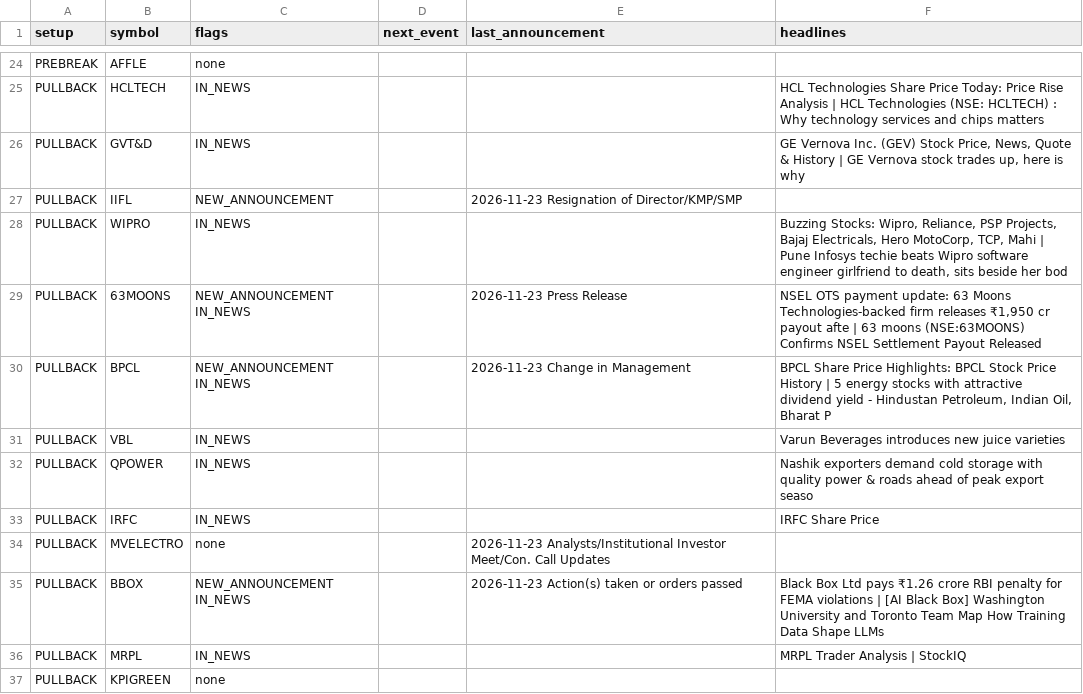
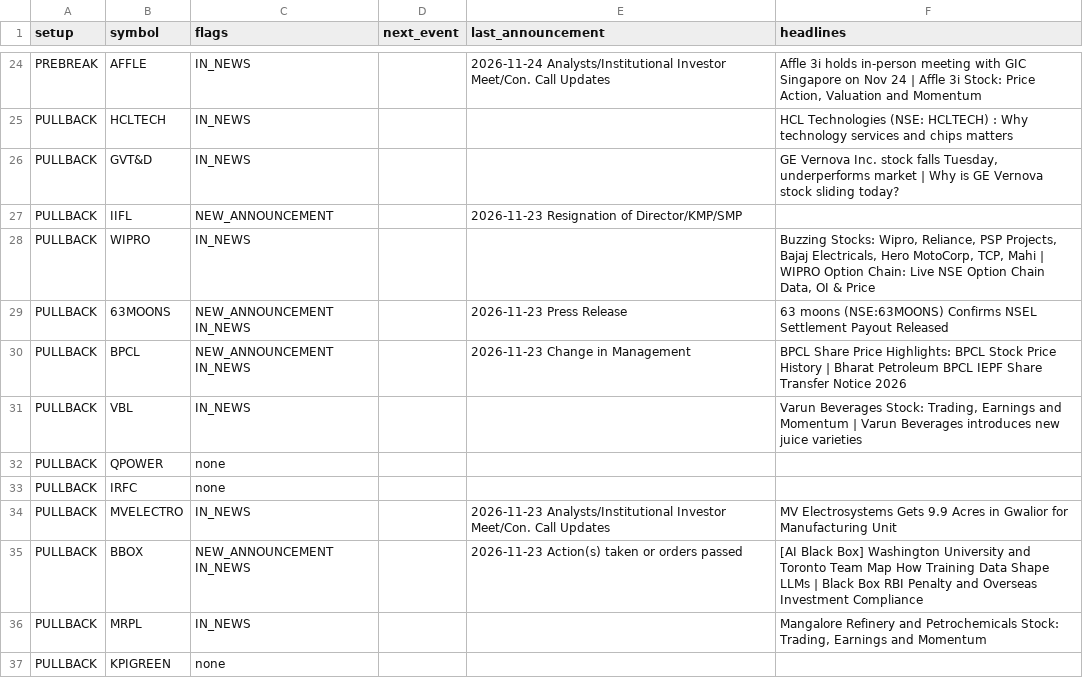
Before and after one commit to sufiyan9512-hue/swing-desk, a CSV file: docs/news_events.csv, drawn as a sheet; only a part is shown, gaps mark what is left out; the diff covers the shown part only; the diff names each change by its address in the sheet, - before the commit and + after, or states it on an @@ line.

```diff
--- a/docs/news_events.csv
+++ b/docs/news_events.csv
-C24 (flags): none
+C24 (flags): IN_NEWS
-E24 (last_announcement): (empty)
+E24 (last_announcement): 2026-11-24 Analysts/Institutional Investor Meet/Con. Call Updates
-F24 (headlines): (empty)
+F24 (headlines): Affle 3i holds in-person meeting with GIC Singapore on Nov 24 | Affle 3i Stock: Price Action, Valuation and Momentum
-F25 (headlines): HCL Technologies Share Price Today: Price Rise Analysis | HCL Technologies (NSE: HCLTECH)…
+F25 (headlines): HCL Technologies (NSE: HCLTECH)…
-F26 (headlines): …Vernova Inc. (GEV) Stock Price, News, Quote & History | GE Vernova stock trades up, here is why
+F26 (headlines): …Vernova Inc. stock falls Tuesday, underperforms market | Why is GE Vernova stock sliding today?
-F28 (headlines): …Mahi | Pune Infosys techie beats Wipro software engineer girlfriend to death, sits beside her bod
+F28 (headlines): …Mahi | WIPRO Option Chain: Live NSE Option Chain Data, OI & Price
-F29 (headlines): NSEL OTS payment update: 63 Moons Technologies-backed firm releases ₹1,950 cr payout afte | 63 moons…
+F29 (headlines): 63 moons…
-F30 (headlines): …History | 5 energy stocks with attractive dividend yield - Hindustan Petroleum, Indian Oil, Bharat P
+F30 (headlines): …History | Bharat Petroleum BPCL IEPF Share Transfer Notice 2026
-F31 (headlines): Varun Beverages introduces new…
+F31 (headlines): Varun Beverages Stock: Trading, Earnings and Momentum | Varun Beverages introduces new…
-C32:C33 (flags): IN_NEWS
+C32:C33 (flags): none
-F32 (headlines): Nashik exporters demand cold storage with quality power & roads ahead of peak export seaso
+F32 (headlines): (empty)
-F33 (headlines): IRFC Share Price
+F33 (headlines): (empty)
-C34 (flags): none
+C34 (flags): IN_NEWS
-F34 (headlines): (empty)
+F34 (headlines): MV Electrosystems Gets 9.9 Acres in Gwalior for Manufacturing Unit
-F35 (headlines): Black Box Ltd pays ₹1.26 crore RBI penalty for FEMA violations | [AI Black Box] Washington University and Toronto Team Map How Training Data Shape LLMs
+F35 (headlines): [AI Black Box] Washington University and Toronto Team Map How Training Data Shape LLMs | Black Box RBI Penalty and Overseas Investment Compliance
-F36 (headlines): MRPL Trader Analysis | StockIQ
+F36 (headlines): Mangalore Refinery and Petrochemicals Stock: Trading, Earnings and Momentum
```
Also changed, not shown: 68 edited cells elsewhere in this file, out/news_events.csv, 6 other files.
